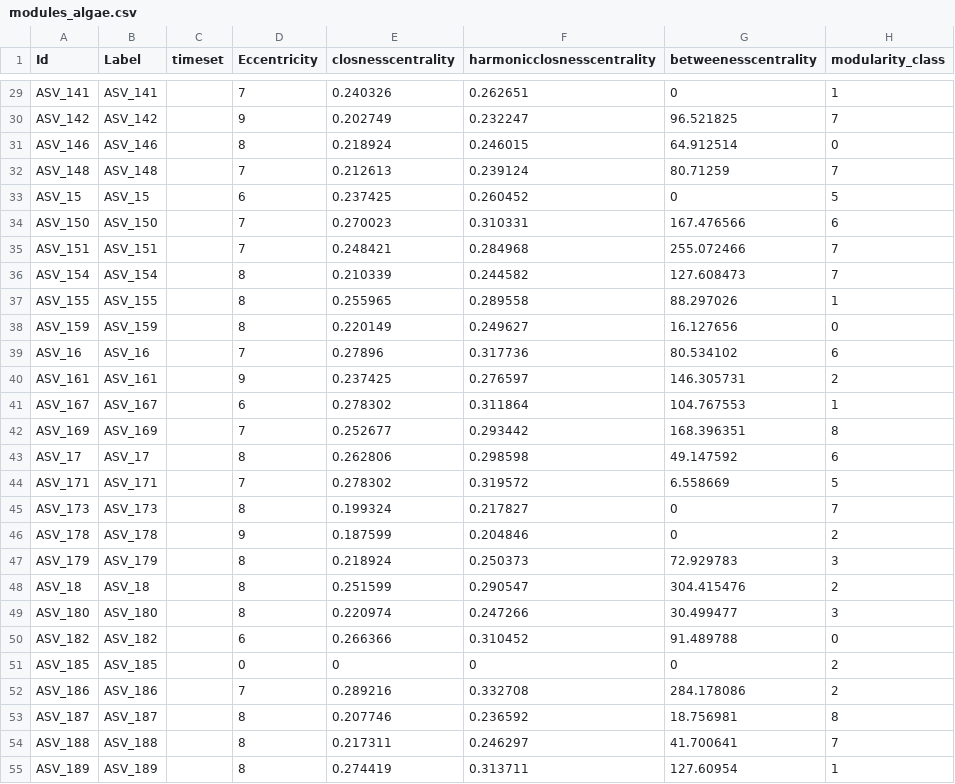
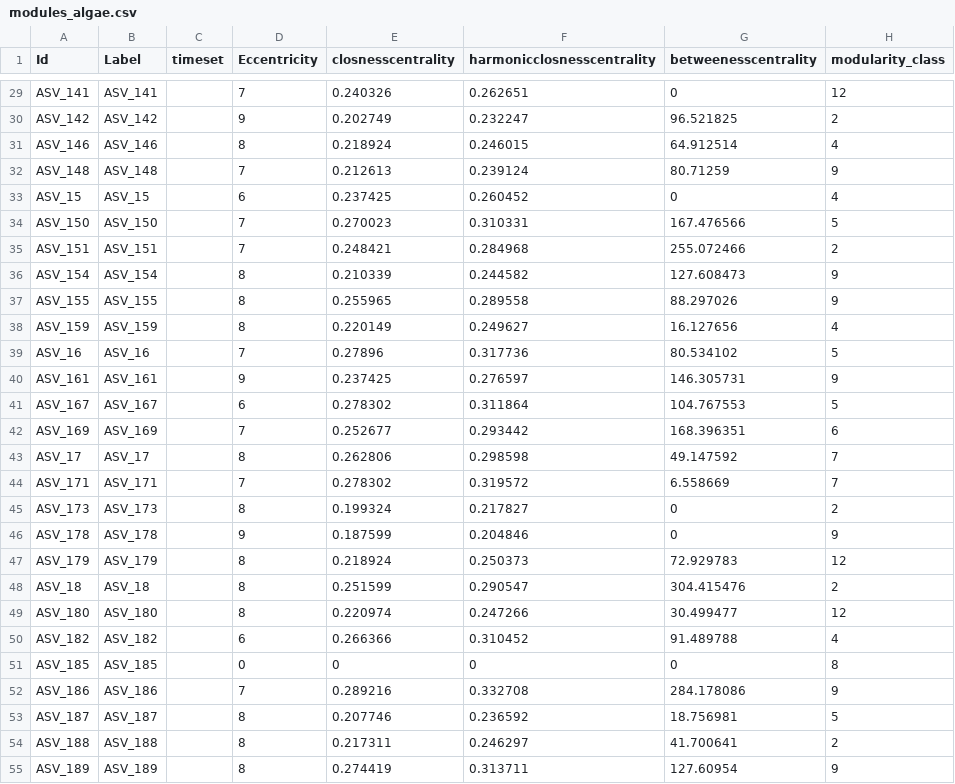
Before and after one commit to LukDrey/beech_micro_communities, a CSV file: modules_algae.csv, drawn as a sheet; only a part is shown, gaps mark what is left out; the diff covers the shown part only; the diff names each change by its address in the sheet, - before the commit and + after, or states it on an @@ line.

```diff
--- a/modules_algae.csv
+++ b/modules_algae.csv
-H29 (modularity_class): 1
+H29 (modularity_class): 12
-H30 (modularity_class): 7
+H30 (modularity_class): 2
-H31 (modularity_class): 0
+H31 (modularity_class): 4
-H32 (modularity_class): 7
+H32 (modularity_class): 9
-H33 (modularity_class): 5
+H33 (modularity_class): 4
-H34 (modularity_class): 6
+H34 (modularity_class): 5
-H35 (modularity_class): 7
+H35 (modularity_class): 2
-H36 (modularity_class): 7
+H36 (modularity_class): 9
-H37 (modularity_class): 1
+H37 (modularity_class): 9
-H38 (modularity_class): 0
+H38 (modularity_class): 4
-H39 (modularity_class): 6
+H39 (modularity_class): 5
-H40 (modularity_class): 2
+H40 (modularity_class): 9
-H41 (modularity_class): 1
+H41 (modularity_class): 5
-H42 (modularity_class): 8
+H42 (modularity_class): 6
-H43 (modularity_class): 6
+H43 (modularity_class): 7
-H44 (modularity_class): 5
+H44 (modularity_class): 7
-H45 (modularity_class): 7
+H45 (modularity_class): 2
-H46 (modularity_class): 2
+H46 (modularity_class): 9
-H47 (modularity_class): 3
+H47 (modularity_class): 12
-H49 (modularity_class): 3
+H49 (modularity_class): 12
-H50 (modularity_class): 0
+H50 (modularity_class): 4
-H51 (modularity_class): 2
+H51 (modularity_class): 8
-H52 (modularity_class): 2
+H52 (modularity_class): 9
-H53 (modularity_class): 8
+H53 (modularity_class): 5
-H54 (modularity_class): 7
+H54 (modularity_class): 2
-H55 (modularity_class): 1
+H55 (modularity_class): 9
```
Also changed, not shown: 97 edited cells elsewhere in this file, modules_bacteria.csv, modules_cross.csv, 26 other files.
